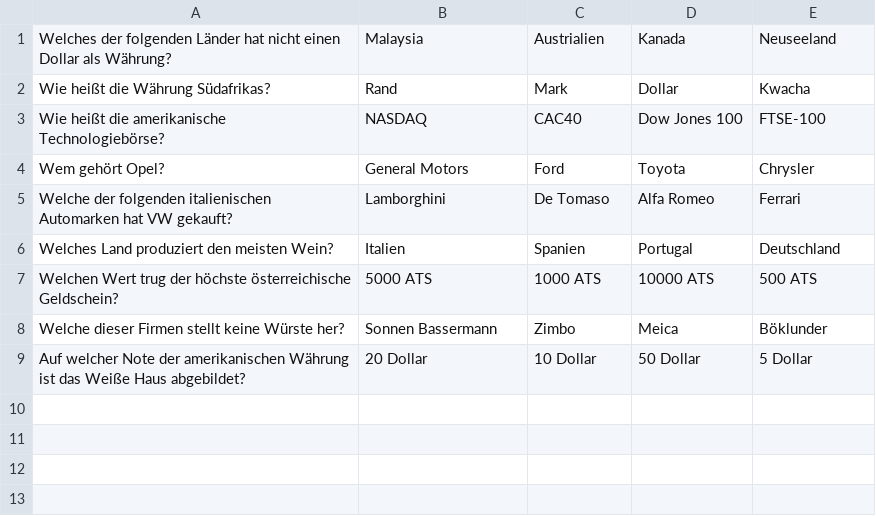
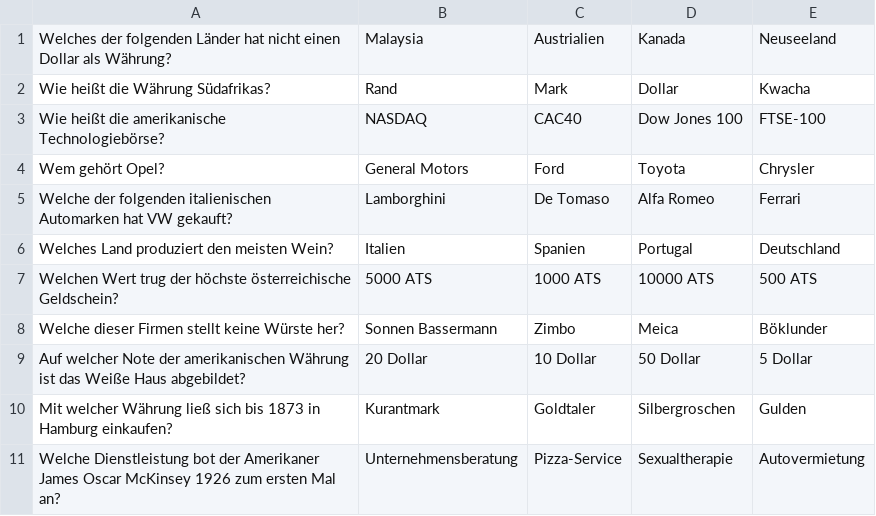
Before and after one commit to PeteSVS/MightyLunatics, a CSV file: fragen/wirtschaft.csv, drawn as a sheet.

Commit message:
Update wirtschaft.csv

```diff
--- a/fragen/wirtschaft.csv
+++ b/fragen/wirtschaft.csv
@@ -9 +9,3 @@ Welche dieser Firmen stellt keine Würste her?;Sonnen Bassermann;Zimbo;Meica;Bö
 Auf welcher Note der amerikanischen Währung ist das Weiße Haus abgebildet?;20 Dollar;10 Dollar; 50 Dollar;5 Dollar
+Mit welcher Währung ließ sich bis 1873 in Hamburg einkaufen?;Kurantmark;Goldtaler;Silbergroschen;Gulden
+Welche Dienstleistung bot der Amerikaner James Oscar McKinsey 1926 zum ersten Mal an?;Unternehmensberatung;Pizza-Service;Sexualtherapie;Autovermietung
```
